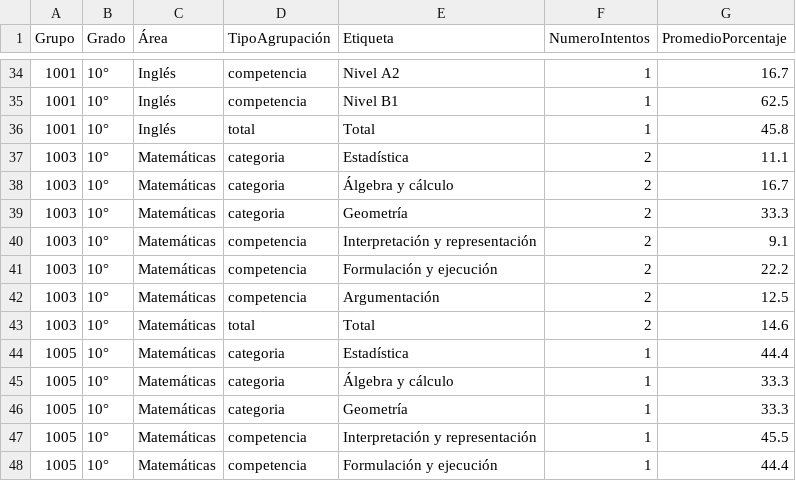
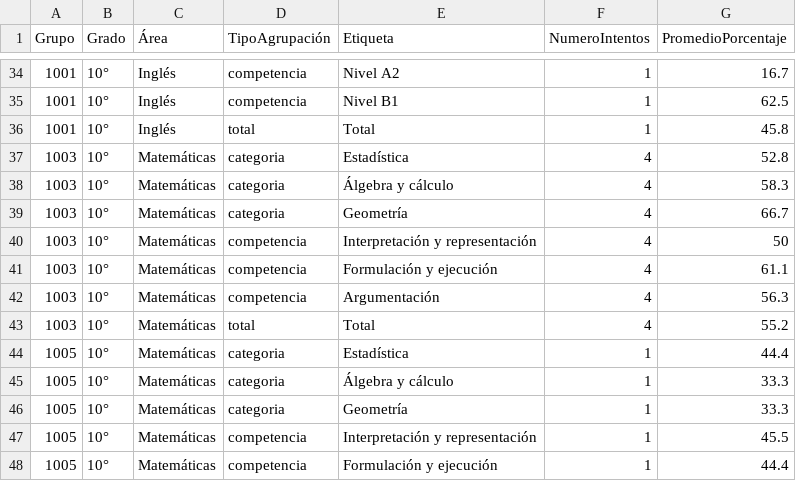
Before and after one commit to LLerzy/portal-slg, a CSV file: dashboard-artefactos/comparativoartefactos.csv, drawn as a sheet; only a part is shown, gaps mark what is left out.

Commit message:
Actualización automática comparativo artefactos — 2026-08-28T04:51:26.821Z

```diff
--- a/dashboard-artefactos/comparativoartefactos.csv
+++ b/dashboard-artefactos/comparativoartefactos.csv
@@ -36,9 +36,9 @@ Grupo,Grado,Área,TipoAgrupación,Etiqueta,NumeroIntentos,PromedioPorcentaje
 1001,10°,Inglés,total,Total,1,45.8
-1003,10°,Matemáticas,categoria,Estadística,2,11.1
-1003,10°,Matemáticas,categoria,Álgebra y cálculo,2,16.7
-1003,10°,Matemáticas,categoria,Geometría,2,33.3
-1003,10°,Matemáticas,competencia,Interpretación y representación,2,9.1
-1003,10°,Matemáticas,competencia,Formulación y ejecución,2,22.2
-1003,10°,Matemáticas,competencia,Argumentación,2,12.5
-1003,10°,Matemáticas,total,Total,2,14.6
+1003,10°,Matemáticas,categoria,Estadística,4,52.8
+1003,10°,Matemáticas,categoria,Álgebra y cálculo,4,58.3
+1003,10°,Matemáticas,categoria,Geometría,4,66.7
+1003,10°,Matemáticas,competencia,Interpretación y representación,4,50
+1003,10°,Matemáticas,competencia,Formulación y ejecución,4,61.1
+1003,10°,Matemáticas,competencia,Argumentación,4,56.3
+1003,10°,Matemáticas,total,Total,4,55.2
 1005,10°,Matemáticas,categoria,Estadística,1,44.4
```
